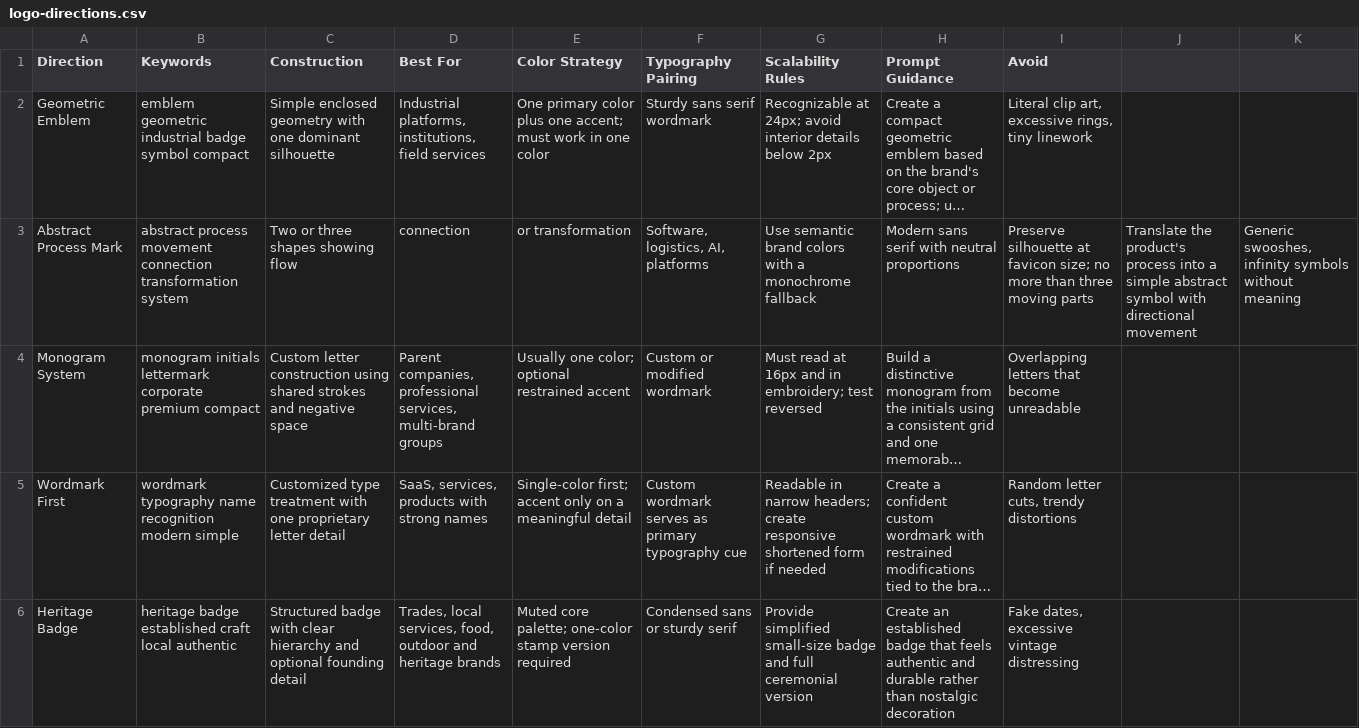
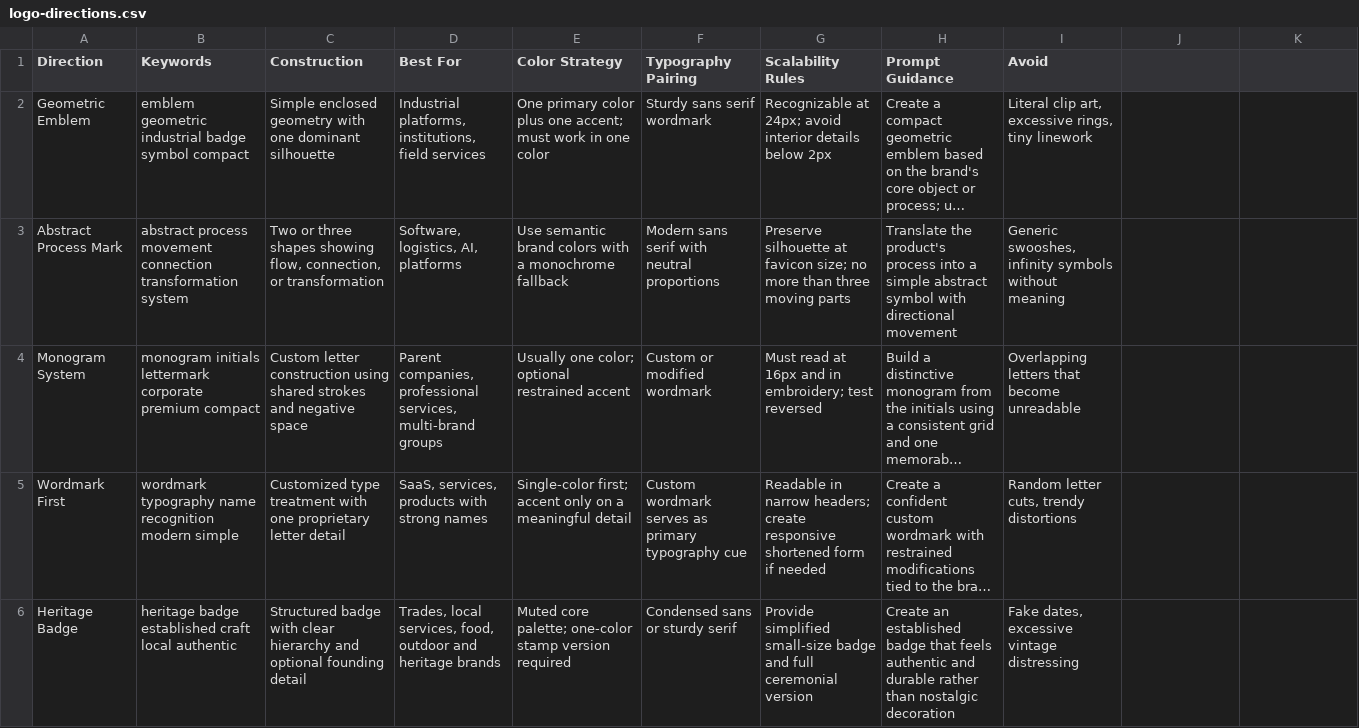
Before and after one commit to cscheer8/ui-ux-pro-max-skill, a CSV file: src/ui-ux-pro-max/data/logo-directions.csv, drawn as a sheet; only a part is shown; long unchanged cells end in …; the diff covers the shown part only; the diff names each change by its address in the sheet, - before the commit and + after, or states it on an @@ line.

Commit message:
fix: quote logo direction CSV fields

```diff
--- a/src/ui-ux-pro-max/data/logo-directions.csv
+++ b/src/ui-ux-pro-max/data/logo-directions.csv
-C3 (Construction): …shapes showing flow
+C3 (Construction): …shapes showing flow, connection, or transformation
-D3 (Best For): connection
+D3 (Best For): Software, logistics, AI, platforms
-E3 (Color Strategy): or transformation
+E3 (Color Strategy): Use semantic brand colors with a monochrome fallback
-F3 (Typography Pairing): Software, logistics, AI, platforms
+F3 (Typography Pairing): Modern sans serif with neutral proportions
-G3 (Scalability Rules): Use semantic brand colors with a monochrome fallback
+G3 (Scalability Rules): Preserve silhouette at favicon size; no more than three moving parts
-H3 (Prompt Guidance): Modern sans serif with neutral proportions
+H3 (Prompt Guidance): Translate the product's process into a simple abstract symbol with directional movement
-I3 (Avoid): Preserve silhouette at favicon size; no more than three moving parts
+I3 (Avoid): Generic swooshes, infinity symbols without meaning
-J3: Translate the product's process into a simple abstract symbol with directional movement
+J3: (empty)
-K3: Generic swooshes, infinity symbols without meaning
+K3: (empty)
```
Also changed, not shown: 9 edited cells elsewhere in this file.
